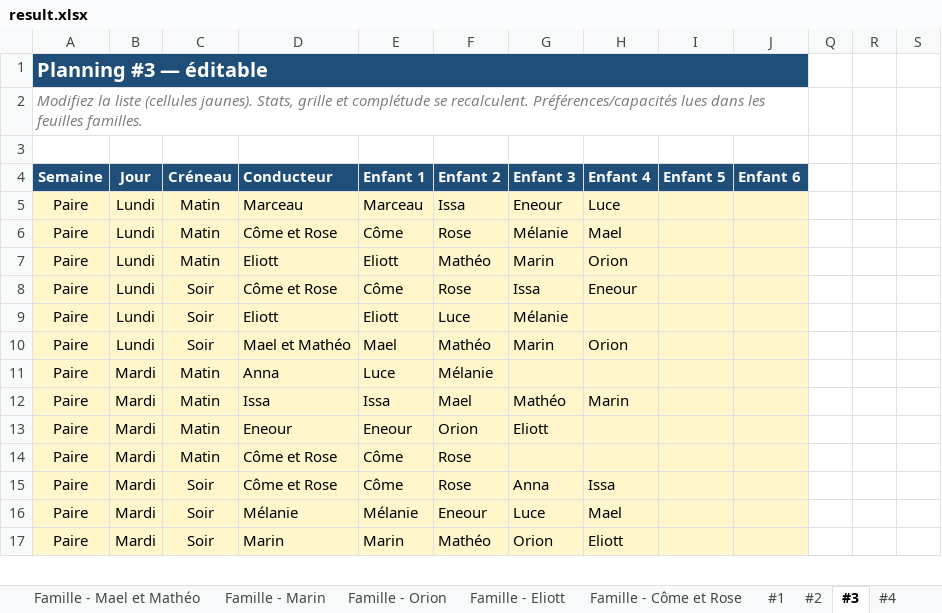
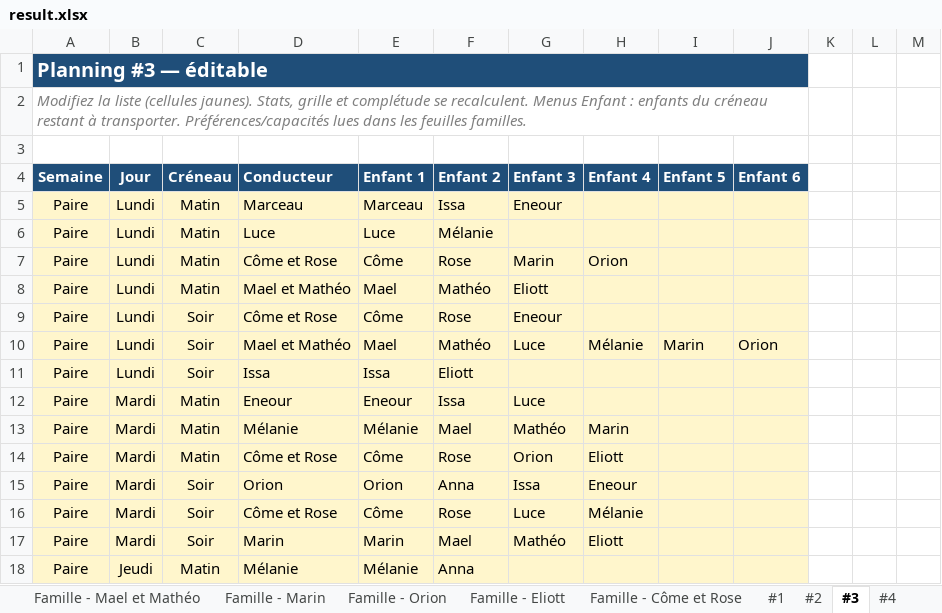
Before and after one commit to swan-benoit/carpool-managment, an Excel workbook: result.xlsx, sheet #3, drawn as a sheet; only a part is shown; values as stored, in another font and other column widths than the file's, no borders; removed rows and columns are numbered as before the commit, all else as after; the diff covers the shown part only; the diff names each change by its address in the sheet, - before the commit and + after, or states it on an @@ line.

```diff
--- a/result.xlsx (sheet #3)
+++ b/result.xlsx (sheet #3)
-A2 (Semaine): …se recalculent. Préférences/capacités lues…
+A2 (Semaine): …se recalculent. Menus Enfant : enfants du créneau restant à transporter. Préférences/capacités lues…
-H5 (Enfant 4): Luce
+H5 (Enfant 4): (empty)
+row 6: Paire | Lundi | Matin | Luce | Luce | Mélanie
-G7 (Enfant 3): Mélanie
+G7 (Enfant 3): Marin
-H7 (Enfant 4): Mael
+H7 (Enfant 4): Orion
-D8 (Conducteur): Eliott
+D8 (Conducteur): Mael et Mathéo
-E8 (Enfant 1): Eliott
+E8 (Enfant 1): Mael
-G8 (Enfant 3): Marin
+G8 (Enfant 3): Eliott
-H8 (Enfant 4): Orion
+H8 (Enfant 4): (empty)
-G9 (Enfant 3): Issa
+G9 (Enfant 3): Eneour
-H9 (Enfant 4): Eneour
+H9 (Enfant 4): (empty)
-row 9: Paire | Lundi | Soir | Eliott | Eliott | Luce | Mélanie
-G10 (Enfant 3): Marin
+G10 (Enfant 3): Luce
-H10 (Enfant 4): Orion
+H10 (Enfant 4): Mélanie
-I10 (Enfant 5): (empty)
+I10 (Enfant 5): Marin
-J10 (Enfant 6): (empty)
+J10 (Enfant 6): Orion
+row 11: Paire | Lundi | Soir | Issa | Issa | Eliott
-D12 (Conducteur): Anna
+D12 (Conducteur): Eneour
-E12 (Enfant 1): Luce
+E12 (Enfant 1): Eneour
-F12 (Enfant 2): Mélanie
+F12 (Enfant 2): Issa
-G12 (Enfant 3): (empty)
+G12 (Enfant 3): Luce
-D13 (Conducteur): Issa
+D13 (Conducteur): Mélanie
-E13 (Enfant 1): Issa
+E13 (Enfant 1): Mélanie
-row 13: Paire | Mardi | Matin | Eneour | Eneour | Orion | Eliott
-G14 (Enfant 3): (empty)
+G14 (Enfant 3): Orion
-H14 (Enfant 4): (empty)
+H14 (Enfant 4): Eliott
+row 15: Paire | Mardi | Soir | Orion | Orion | Anna | Issa | Eneour
-G16 (Enfant 3): Anna
+G16 (Enfant 3): Luce
-H16 (Enfant 4): Issa
+H16 (Enfant 4): Mélanie
-row 16: Paire | Mardi | Soir | Mélanie | Mélanie | Eneour | Luce | Mael
-F17 (Enfant 2): Mathéo
+F17 (Enfant 2): Mael
-G17 (Enfant 3): Orion
+G17 (Enfant 3): Mathéo
+row 18: Paire | Jeudi | Matin | Mélanie | Mélanie | Anna
```
Also changed, not shown: 7 added rows, 10 removed rows, 412 edited cells and cell formats elsewhere in this sheet, sheet #4, sheet #6, sheet #7, sheet #1, sheet #2, sheet #5, 3 more sheets, hidden cells, 8 other files.
